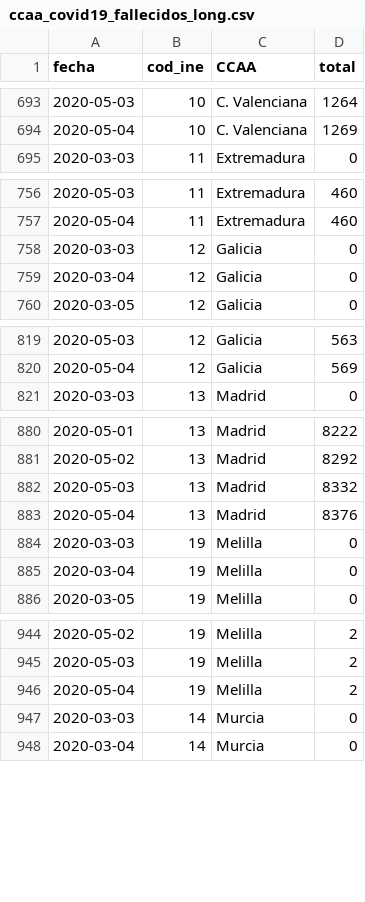
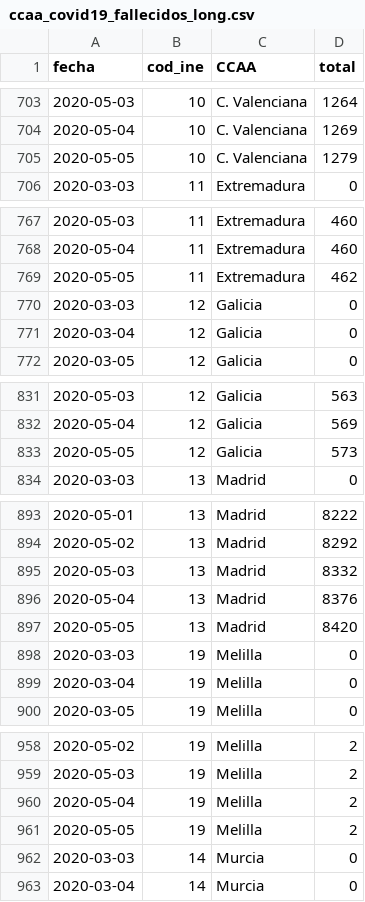
Before and after one commit to jmoldon/coronavirus_analysis, a CSV file: data/ccaa_covid19_fallecidos_long.csv, drawn as a sheet; only a part is shown, gaps mark what is left out; the diff covers the shown part only.

```diff
--- a/data/ccaa_covid19_fallecidos_long.csv
+++ b/data/ccaa_covid19_fallecidos_long.csv
@@ -694,2 +704,3 @@ fecha,cod_ine,CCAA,total
 2020-05-04,10,C. Valenciana,1269
+2020-05-05,10,C. Valenciana,1279
 2020-03-03,11,Extremadura,0
@@ -757,2 +768,3 @@ fecha,cod_ine,CCAA,total
 2020-05-04,11,Extremadura,460
+2020-05-05,11,Extremadura,462
 2020-03-03,12,Galicia,0
@@ -820,2 +832,3 @@ fecha,cod_ine,CCAA,total
 2020-05-04,12,Galicia,569
+2020-05-05,12,Galicia,573
 2020-03-03,13,Madrid,0
@@ -883,2 +896,3 @@ fecha,cod_ine,CCAA,total
 2020-05-04,13,Madrid,8376
+2020-05-05,13,Madrid,8420
 2020-03-03,19,Melilla,0
@@ -946,2 +960,3 @@ fecha,cod_ine,CCAA,total
 2020-05-04,19,Melilla,2
+2020-05-05,19,Melilla,2
 2020-03-03,14,Murcia,0
```
Also changed, not shown: 14 added rows elsewhere in this file, 25 other files.
